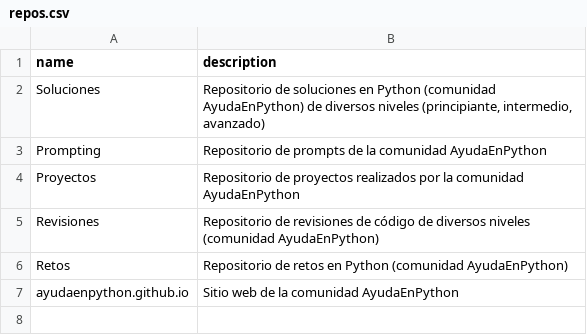
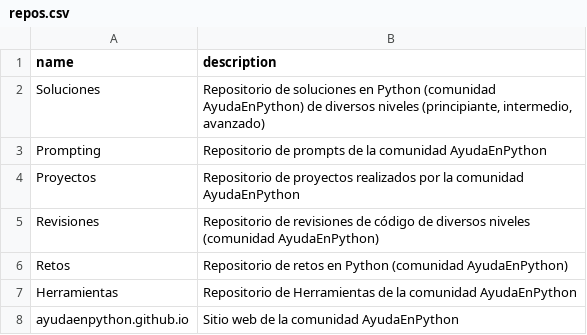
Before and after one commit to AyudaEnPython/AyudaEnPython, a CSV file: _readme/repos.csv, drawn as a sheet.

Commit message:
update

```diff
--- a/_readme/repos.csv
+++ b/_readme/repos.csv
@@ -6,2 +6,3 @@ Revisiones;Repositorio de revisiones de código de diversos niveles (comunidad A
 Retos;Repositorio de retos en Python (comunidad AyudaEnPython)
+Herramientas;Repositorio de Herramientas de la comunidad AyudaEnPython
 ayudaenpython.github.io;Sitio web de la comunidad AyudaEnPython
```
